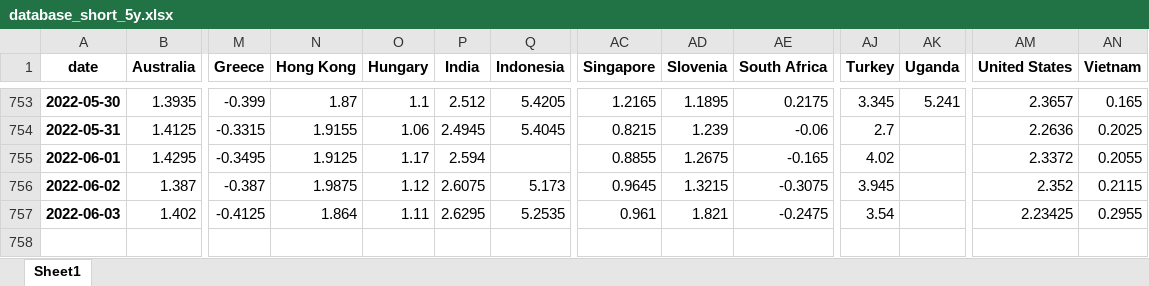
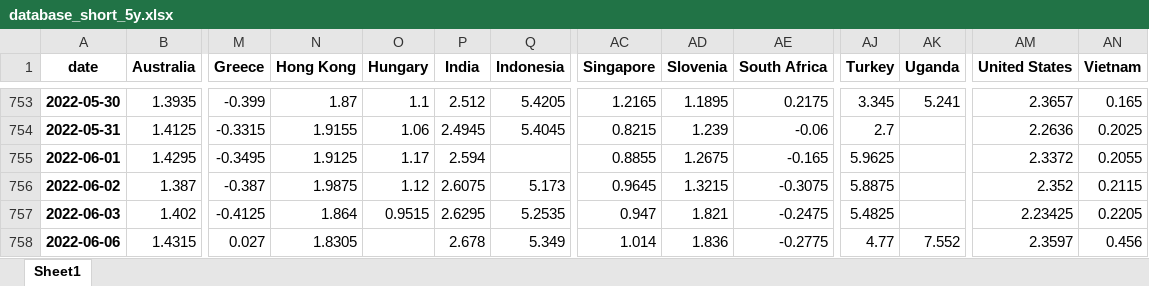
Before and after one commit to cober-data/curvature_database, an Excel workbook: database_short_5y.xlsx, sheet Sheet1, drawn as a sheet; only a part is shown, gaps mark what is left out; values as stored, in another font and other column widths than the file's, no borders; rows hold the shown columns only; the diff names each change by its address in the sheet, - before the commit and + after, or states it on an @@ line.

```diff
--- a/database_short_5y.xlsx (sheet Sheet1)
+++ b/database_short_5y.xlsx (sheet Sheet1)
-AJ755 (Turkey): 4.02
+AJ755 (Turkey): 5.9625
-AJ756 (Turkey): 3.945
+AJ756 (Turkey): 5.8875
-O757 (Hungary): 1.11
+O757 (Hungary): 0.9515
-AC757 (Singapore): 0.961
+AC757 (Singapore): 0.947
-AJ757 (Turkey): 3.54
+AJ757 (Turkey): 5.4825
-AN757 (Vietnam): 0.2955
+AN757 (Vietnam): 0.2205
+row 758: 2022-06-06 | 1.4315 | 0.027 | 1.8305 |  | 2.678 | 5.349 | 1.014 | 1.836 | -0.2775 | 4.77 | 7.552 | 2.3597 | 0.456
```
Also changed, not shown: Bonds_Japan.xlsx, Bonds_South Korea.xlsx, 39 other files.
